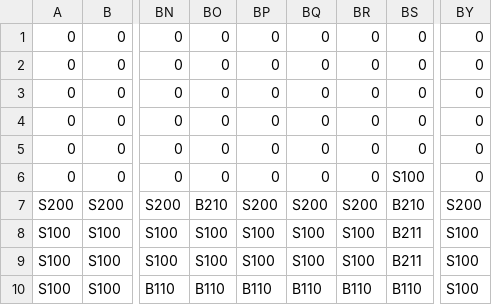
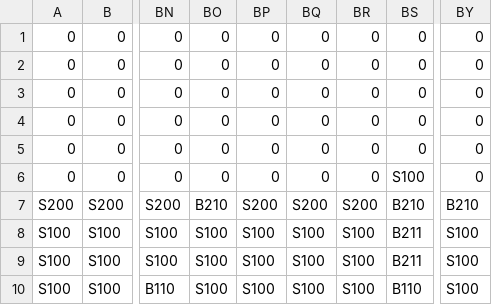
Before and after one commit to Dlaro/GroupGame10, a CSV file: GroupGame10/Content/GamePlay06.csv, drawn as a sheet; only a part is shown, gaps mark what is left out; the diff names each change by its address in the sheet, - before the commit and + after, or states it on an @@ line.

```diff
--- a/GroupGame10/Content/GamePlay06.csv
+++ b/GroupGame10/Content/GamePlay06.csv
-BY7: S200
+BY7: B210
-BO10: B110
+BO10: S100
-BP10: B110
+BP10: S100
-BQ10: B110
+BQ10: S100
-BR10: B110
+BR10: S100
```
Also changed, not shown: GroupGame10/Content/GamePlay01.csv, GroupGame10/Content/GamePlay02.csv, 15 other files.
